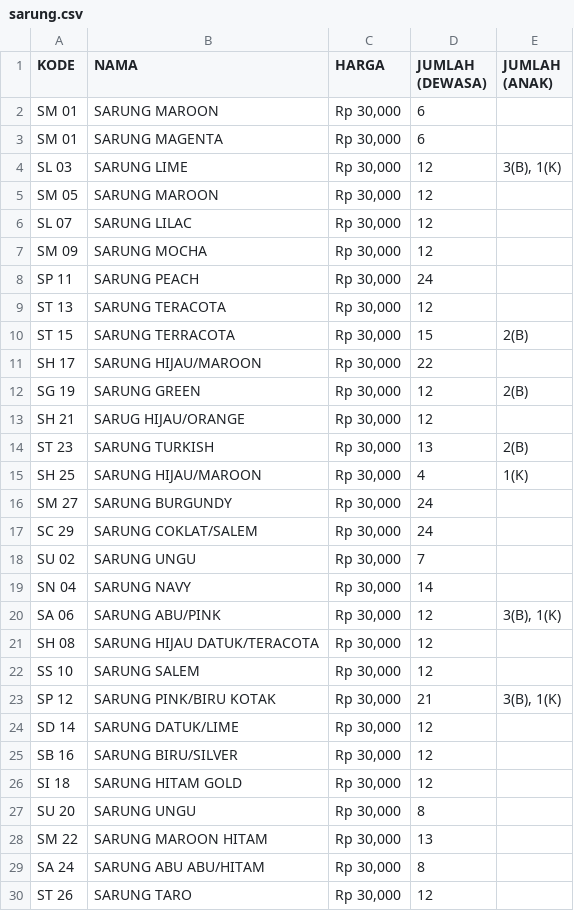
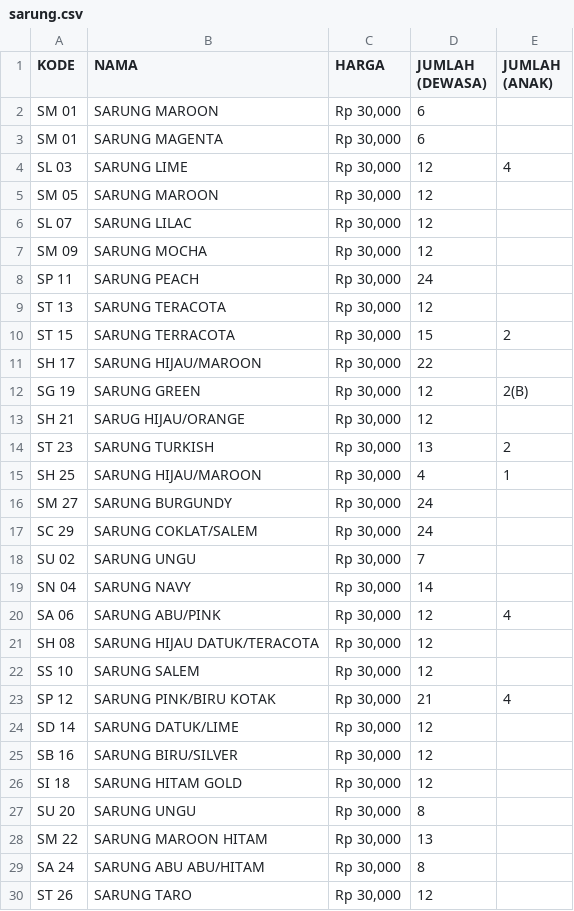
Before and after one commit to EviewNicks/rental-baju, a CSV file: public/CSV/accesories/sarung.csv, drawn as a sheet; only a part is shown.

```diff
--- a/public/CSV/accesories/sarung.csv
+++ b/public/CSV/accesories/sarung.csv
@@ -3,3 +3,3 @@ SM 01;SARUNG MAROON;Rp 30,000;6;
 SM 01;SARUNG MAGENTA;Rp 30,000;6;
-SL 03;SARUNG LIME;Rp 30,000;12;3(B), 1(K)
+SL 03;SARUNG LIME;Rp 30,000;12;4
 SM 05;SARUNG MAROON;Rp 30,000;12;
@@ -9,3 +9,3 @@ SP 11;SARUNG PEACH;Rp 30,000;24;
 ST 13;SARUNG TERACOTA;Rp 30,000;12;
-ST 15;SARUNG TERRACOTA;Rp 30,000;15;2(B)
+ST 15;SARUNG TERRACOTA;Rp 30,000;15;2
 SH 17;SARUNG HIJAU/MAROON;Rp 30,000;22;
@@ -13,4 +13,4 @@ SG 19;SARUNG GREEN;Rp 30,000;12;2(B)
 SH 21; SARUG HIJAU/ORANGE;Rp 30,000;12;
-ST 23;SARUNG TURKISH;Rp 30,000;13;2(B)
-SH 25;SARUNG HIJAU/MAROON;Rp 30,000;4;1(K)
+ST 23;SARUNG TURKISH;Rp 30,000;13;2
+SH 25;SARUNG HIJAU/MAROON;Rp 30,000;4;1
 SM 27;SARUNG BURGUNDY;Rp 30,000;24;
@@ -19,6 +19,6 @@ SU 02;SARUNG UNGU;Rp 30,000;7;
 SN 04;SARUNG NAVY;Rp 30,000;14;
-SA 06;SARUNG ABU/PINK;Rp 30,000;12;3(B), 1(K)
+SA 06;SARUNG ABU/PINK;Rp 30,000;12;4
 SH 08;SARUNG HIJAU DATUK/TERACOTA;Rp 30,000;12;
 SS 10;SARUNG SALEM;Rp 30,000;12;
-SP 12;SARUNG PINK/BIRU KOTAK;Rp 30,000;21;3(B), 1(K)
+SP 12;SARUNG PINK/BIRU KOTAK;Rp 30,000;21;4
 SD 14;SARUNG DATUK/LIME;Rp 30,000;12;
```
Also changed, not shown: public/CSV/accesories/bando-besar.csv, public/CSV/accesories/bando-kecil.csv, 14 other files.
